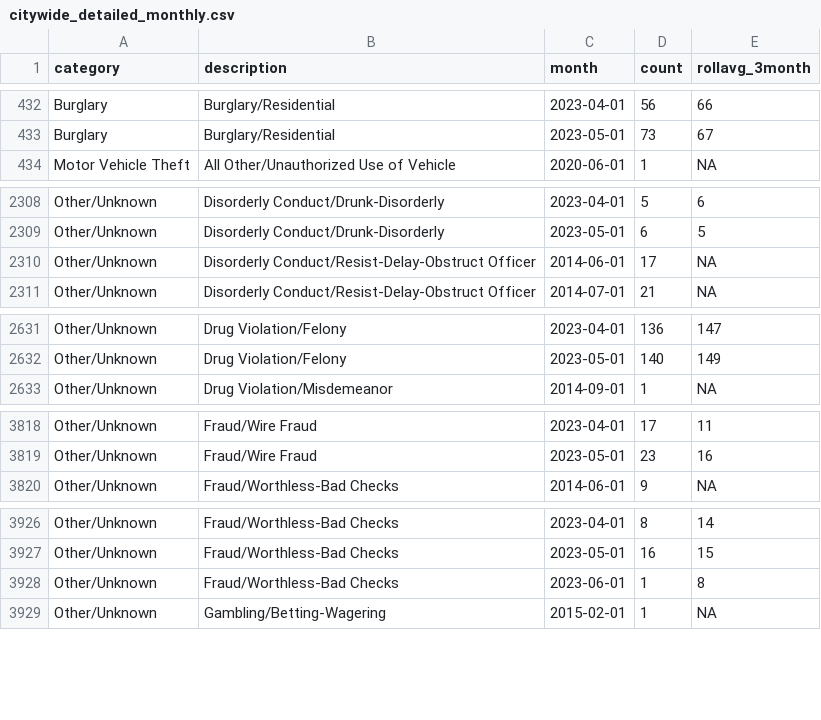
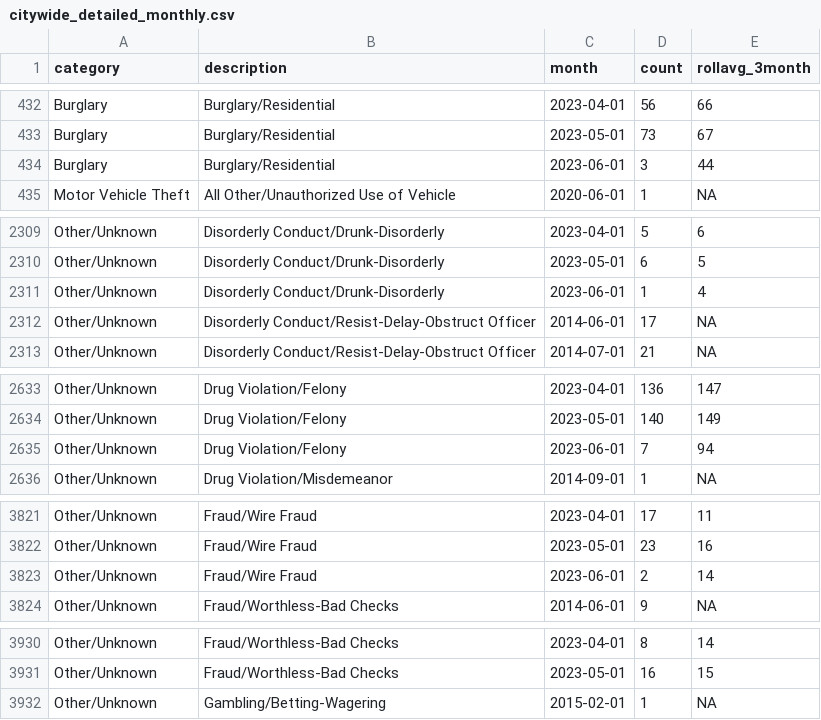
Before and after one commit to abcotvdata/safetytracker_raleigh, a CSV file: data/output/monthly/citywide_detailed_monthly.csv, drawn as a sheet; only a part is shown, gaps mark what is left out; removed rows and columns are numbered as before the commit, all else as after; the diff covers the shown part only; the diff names each change by its address in the sheet, - before the commit and + after, or states it on an @@ line.

Commit message:
New crime data collected

```diff
--- a/data/output/monthly/citywide_detailed_monthly.csv
+++ b/data/output/monthly/citywide_detailed_monthly.csv
+row 434: Burglary | Burglary/Residential | 2023-06-01 | 3 | 44
+row 2311: Other/Unknown | Disorderly Conduct/Drunk-Disorderly | 2023-06-01 | 1 | 4
+row 2635: Other/Unknown | Drug Violation/Felony | 2023-06-01 | 7 | 94
+row 3823: Other/Unknown | Fraud/Wire Fraud | 2023-06-01 | 2 | 14
-row 3928: Other/Unknown | Fraud/Worthless-Bad Checks | 2023-06-01 | 1 | 8
```
Also changed, not shown: 5 added rows and 81 edited cells elsewhere in this file, data/output/city/citywide_detailed.csv, data/output/districts/district_detailed.csv, 45 other files.
